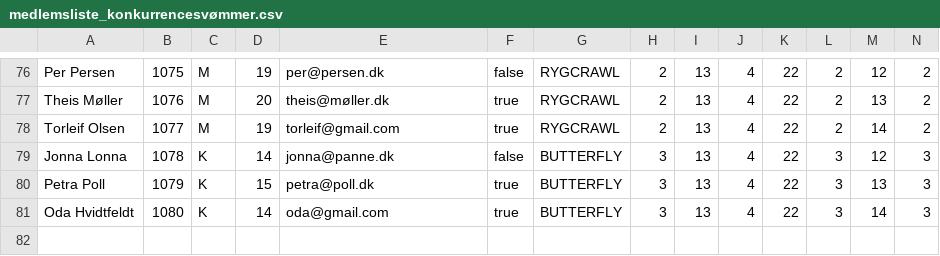
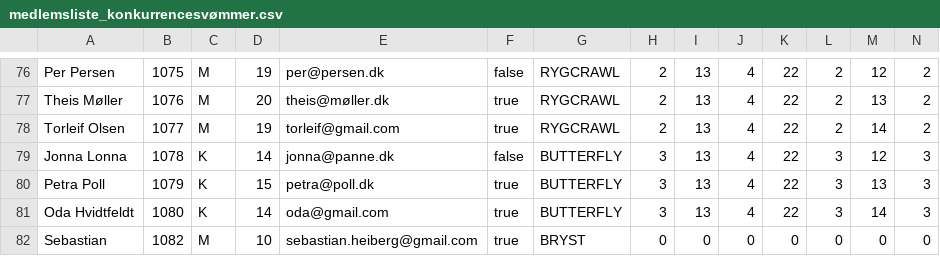
Before and after one commit to norskemarcus/Delfinen, a CSV file: medlemsliste_konkurrencesvømmer.csv, drawn as a sheet; only a part is shown, gaps mark what is left out; rows hold the shown columns only; the diff covers the shown part only; the diff names each change by its address in the sheet, - before the commit and + after, or states it on an @@ line.

Commit message:
Bekræftelse om skift af medlem

```diff
--- a/medlemsliste_konkurrencesvømmer.csv
+++ b/medlemsliste_konkurrencesvømmer.csv
+row 82: Sebastian | 1082 | M | 10 | sebastian.heiberg@gmail.com | true | BRYST | 0 | 0 | 0 | 0 | 0 | 0 | 0
```
Also changed, not shown: 40 moved rows elsewhere in this file, 9 other files.
